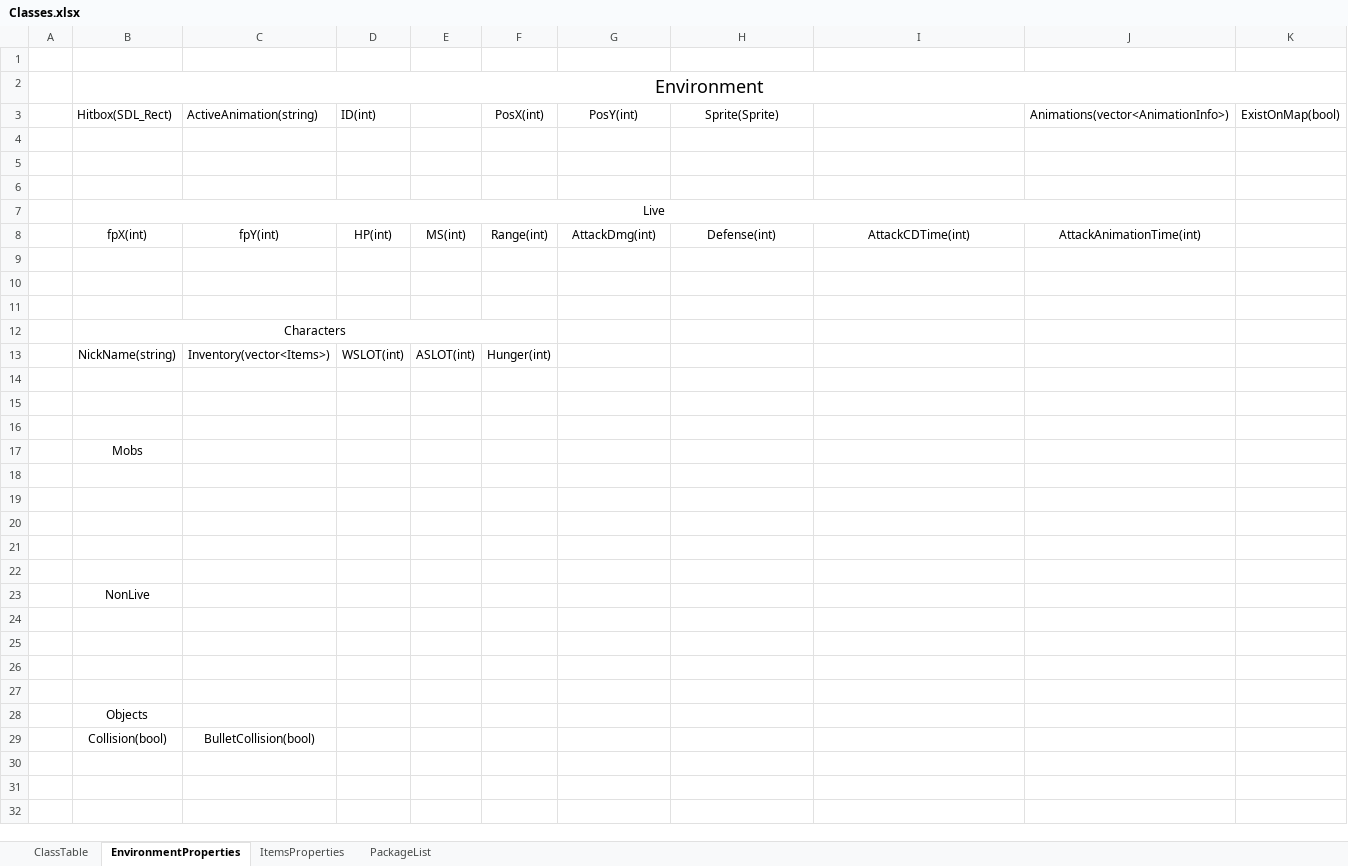
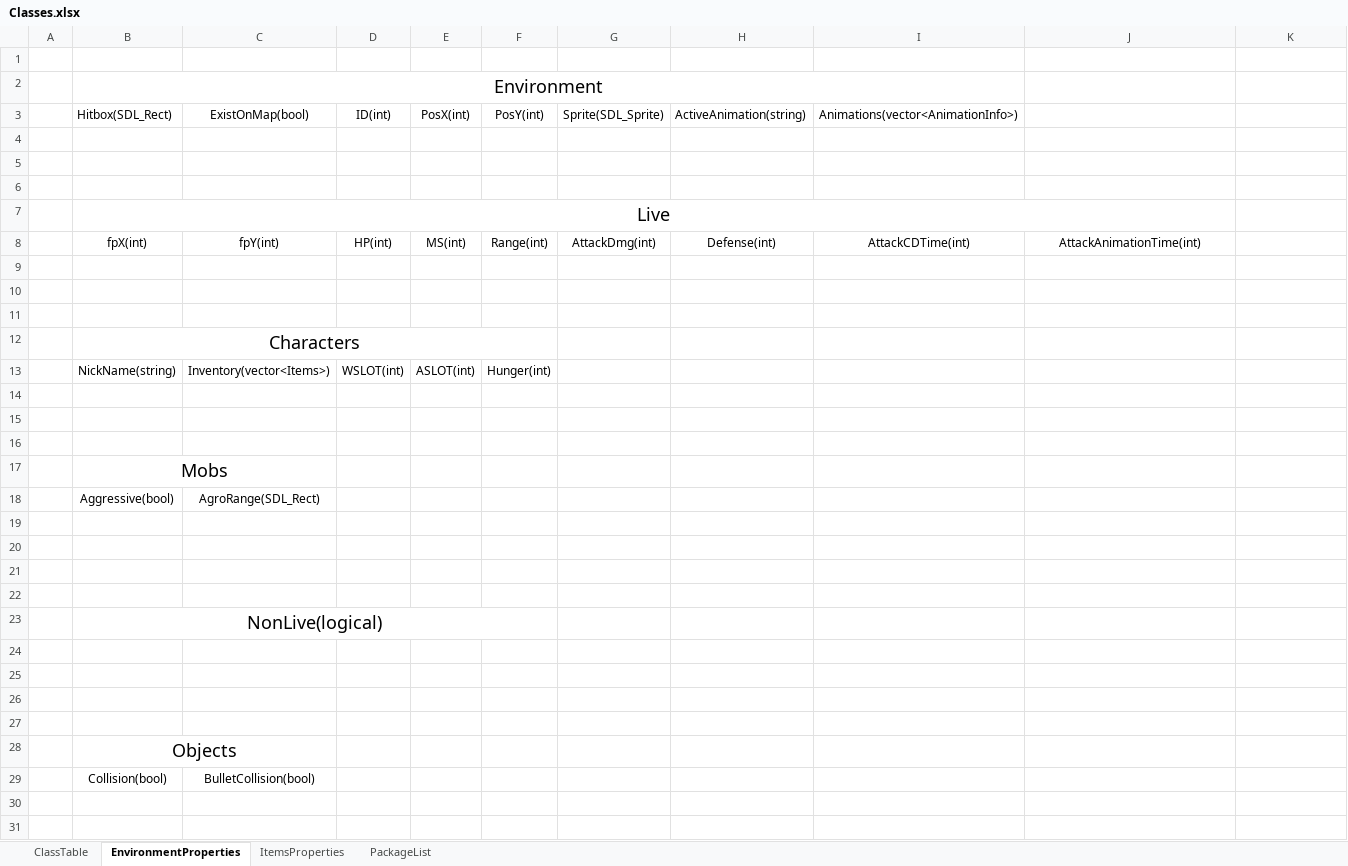
Before and after one commit to SoaringDreamStudio/Documentation, an Excel workbook: Classes.xlsx, sheet EnvironmentProperties, drawn as a sheet; only a part is shown; the shorter side is filled out with more unchanged rows; values as stored, in another font and other column widths than the file's, no borders; removed rows and columns are numbered as before the commit, all else as after; the diff covers the shown part only; the diff names each change by its address in the sheet, - before the commit and + after, or states it on an @@ line.

Commit message:
FK THIS TABLE SRSLY
1

```diff
--- a/Classes.xlsx (sheet EnvironmentProperties)
+++ b/Classes.xlsx (sheet EnvironmentProperties)
-B2:K2 merged
+B2:I2 merged
-row 3:  | Hitbox(SDL_Rect) | ActiveAnimation(string) | ID(int) |  | PosX(int) | PosY(int) | Sprite(Sprite) |  | Animations(vector<AnimationInfo>) | ExistOnMap(bool)
+row 3:  | Hitbox(SDL_Rect) | ExistOnMap(bool) | ID(int) | PosX(int) | PosY(int) | Sprite(SDL_Sprite) | ActiveAnimation(string) | Animations(vector<AnimationInfo>)
@@ B7 text size: larger @@
@@ B12 text size: larger @@
@@ B17 text size: larger @@
+B17:C17 merged
+row 18:  | Aggressive(bool) | AgroRange(SDL_Rect)
-row 22: (empty)
-B23: NonLive
+B23: NonLive(logical)
@@ B23 text size: larger @@
+B23:F23 merged
@@ B28 text size: larger @@
+B28:C28 merged
```
Also changed, not shown: 1 added row, 1 removed row, 1 edited cell, cell formats and merged cells elsewhere in this sheet, sheet ItemsProperties.
